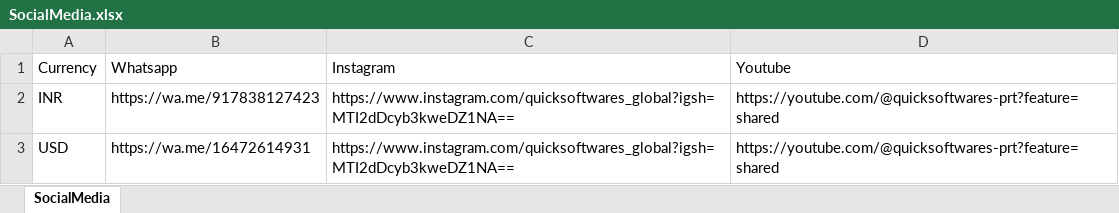
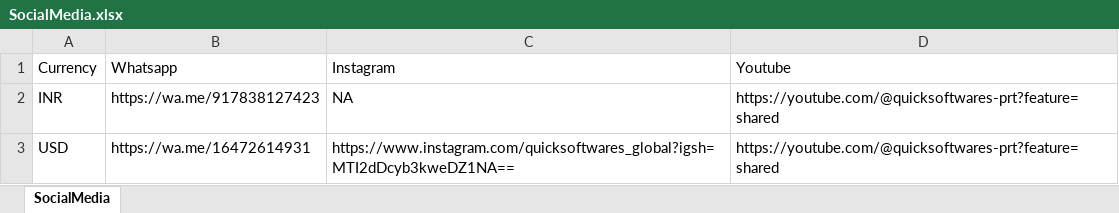
Before and after one commit to quicksoftware-gl/quicksoftwares, an Excel workbook: SocialMedia.xlsx, sheet SocialMedia, drawn as a sheet; values as stored, in another font and other column widths than the file's, no borders; the diff names each change by its address in the sheet, - before the commit and + after, or states it on an @@ line.

```diff
--- a/SocialMedia.xlsx (sheet SocialMedia)
+++ b/SocialMedia.xlsx (sheet SocialMedia)
-C2 (Instagram): https://www.instagram.com/quicksoftwares_global?igsh=MTI2dDcyb3kweDZ1NA==
+C2 (Instagram): NA
```
Also changed, not shown: 1 other file.
